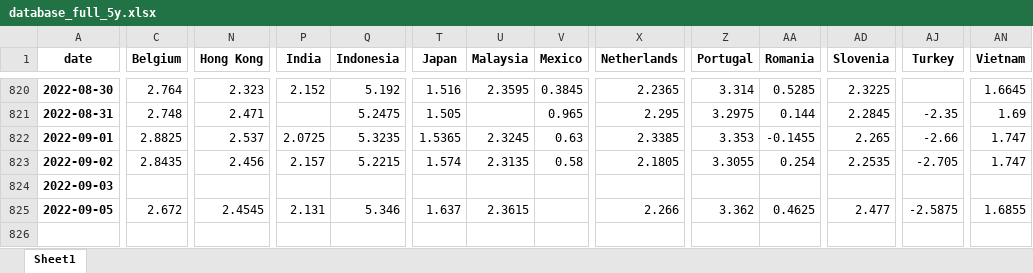
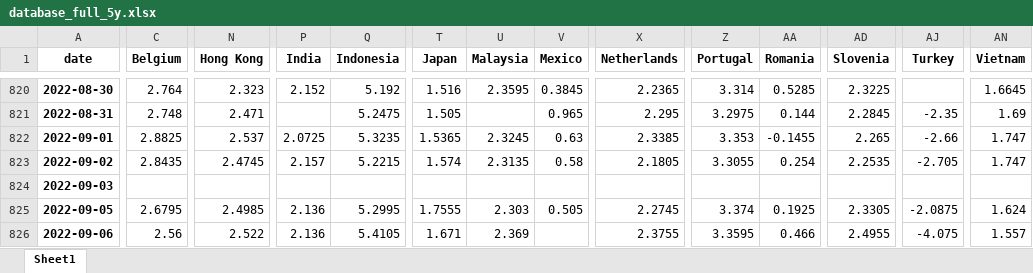
Before and after one commit to cober-data/curvature_database, an Excel workbook: database_full_5y.xlsx, sheet Sheet1, drawn as a sheet; only a part is shown, gaps mark what is left out; values as stored, in another font and other column widths than the file's, no borders; rows hold the shown columns only; the diff names each change by its address in the sheet, - before the commit and + after, or states it on an @@ line.

```diff
--- a/database_full_5y.xlsx (sheet Sheet1)
+++ b/database_full_5y.xlsx (sheet Sheet1)
-N823 (Hong Kong): 2.456
+N823 (Hong Kong): 2.4745
-C825 (Belgium): 2.672
+C825 (Belgium): 2.6795
-N825 (Hong Kong): 2.4545
+N825 (Hong Kong): 2.4985
-P825 (India): 2.131
+P825 (India): 2.136
-Q825 (Indonesia): 5.346
+Q825 (Indonesia): 5.2995
-T825 (Japan): 1.637
+T825 (Japan): 1.7555
-U825 (Malaysia): 2.3615
+U825 (Malaysia): 2.303
-V825 (Mexico): (empty)
+V825 (Mexico): 0.505
-X825 (Netherlands): 2.266
+X825 (Netherlands): 2.2745
-Z825 (Portugal): 3.362
+Z825 (Portugal): 3.374
-AA825 (Romania): 0.4625
+AA825 (Romania): 0.1925
-AD825 (Slovenia): 2.477
+AD825 (Slovenia): 2.3305
-AJ825 (Turkey): -2.5875
+AJ825 (Turkey): -2.0875
-AN825 (Vietnam): 1.6855
+AN825 (Vietnam): 1.624
+row 826: 2022-09-06 | 2.56 | 2.522 | 2.136 | 5.4105 | 1.671 | 2.369 |  | 2.3755 | 3.3595 | 0.466 | 2.4955 | -4.075 | 1.557
```
Also changed, not shown: Bonds_France.xlsx, Bonds_India.xlsx, 39 other files.
